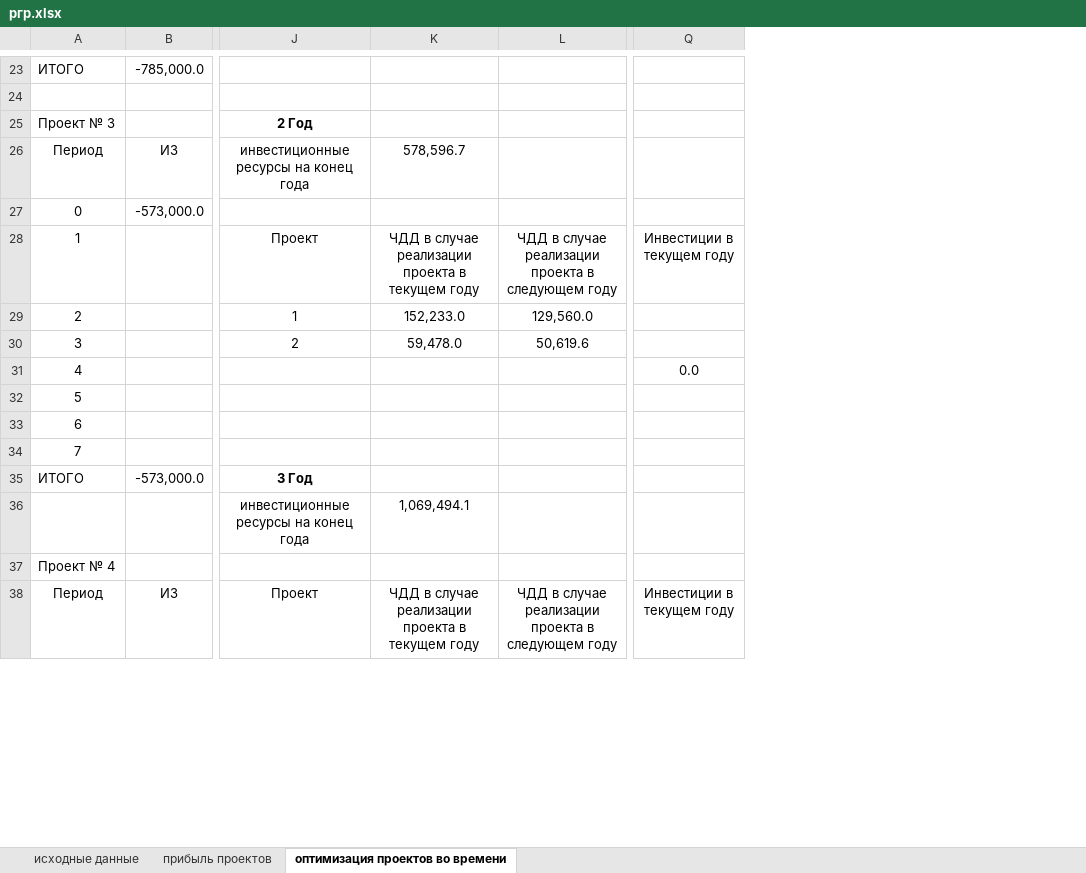
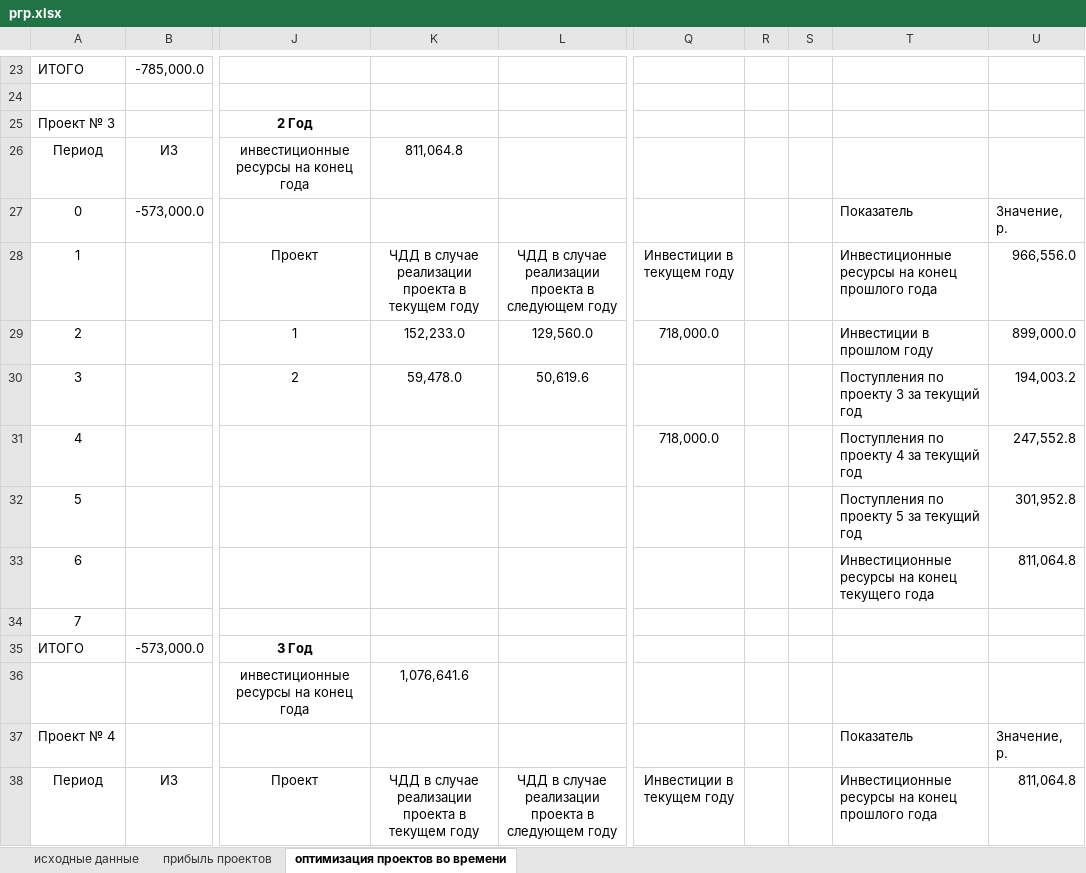
Before and after one commit to RagingStudent/-, an Excel workbook: РГР/ргр.xlsx, sheet оптимизация проектов во времени, drawn as a sheet; only a part is shown, gaps mark what is left out; values as stored, in another font and other column widths than the file's, no borders; the diff covers the shown part only; the diff names each change by its address in the sheet, - before the commit and + after, or states it on an @@ line.

```diff
--- a/РГР/ргр.xlsx (sheet оптимизация проектов во времени)
+++ b/РГР/ргр.xlsx (sheet оптимизация проектов во времени)
+column R, empty
+column S, empty
+column T, rows 27-38: Показатель | Инвестиционные ресурсы на конец прошлого года | Инвестиции в прошлом году | Поступления по проекту 3 за текущий год | Поступления по проекту 4 за текущий год | Поступления по проекту 5 за текущий год | Инвестиционные ресурсы на конец текущего года |  |  |  | Показатель | Инвестиционные ресурсы на конец прошлого года
+column U, rows 27-38: Значение, р. | 966,556.0 | 899,000.0 | 194,003.2 | 247,552.8 | 301,952.8 | 811,064.8 |  |  |  | Значение, р. | 811,064.8
-K26: 578,596.7
+K26: 811,064.8
-Q29: (empty)
+Q29: 718,000.0
-Q31: 0.0
+Q31: 718,000.0
-K36: 1,069,494.1
+K36: 1,076,641.6
```
Also changed, not shown: 1 added row, 1 removed row and 29 edited cells elsewhere in this sheet, formulas that keep their value, 1 other file.
